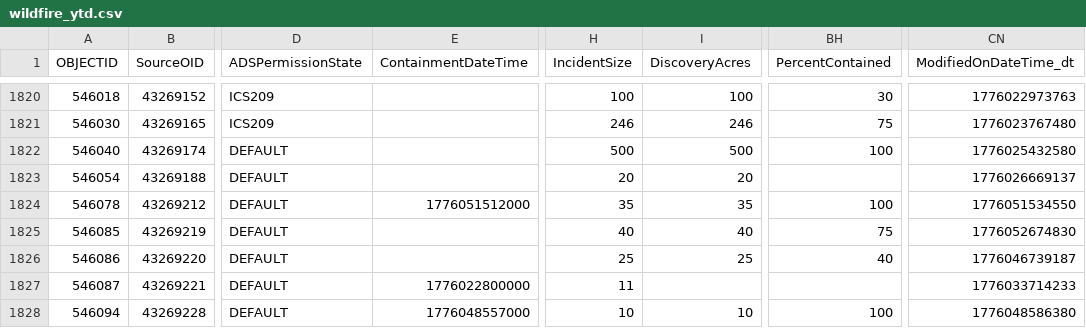
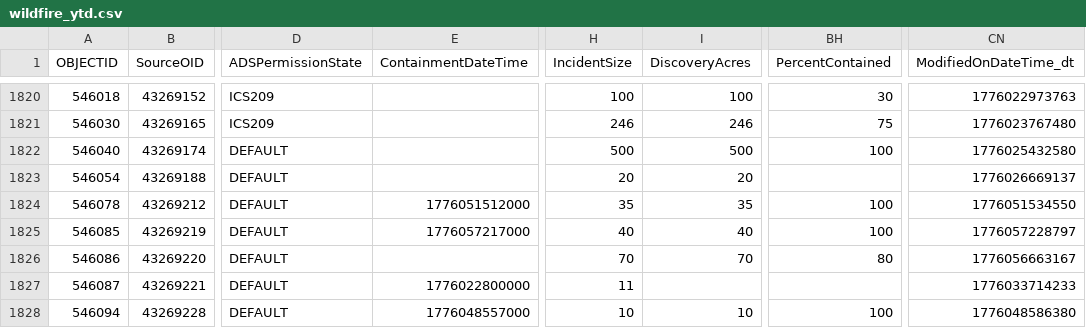
Before and after one commit to githamm/wildfire-tracker, a CSV file: data/wildfire_ytd.csv, drawn as a sheet; only a part is shown, gaps mark what is left out; the diff names each change by its address in the sheet, - before the commit and + after, or states it on an @@ line.

```diff
--- a/data/wildfire_ytd.csv
+++ b/data/wildfire_ytd.csv
-E1825 (ContainmentDateTime): (empty)
+E1825 (ContainmentDateTime): 1776057217000
-BH1825 (PercentContained): 75
+BH1825 (PercentContained): 100
-CN1825 (ModifiedOnDateTime_dt): 1776052674830
+CN1825 (ModifiedOnDateTime_dt): 1776057228797
-H1826 (IncidentSize): 25
+H1826 (IncidentSize): 70
-I1826 (DiscoveryAcres): 25
+I1826 (DiscoveryAcres): 70
-BH1826 (PercentContained): 40
+BH1826 (PercentContained): 80
-CN1826 (ModifiedOnDateTime_dt): 1776046739187
+CN1826 (ModifiedOnDateTime_dt): 1776056663167
```
